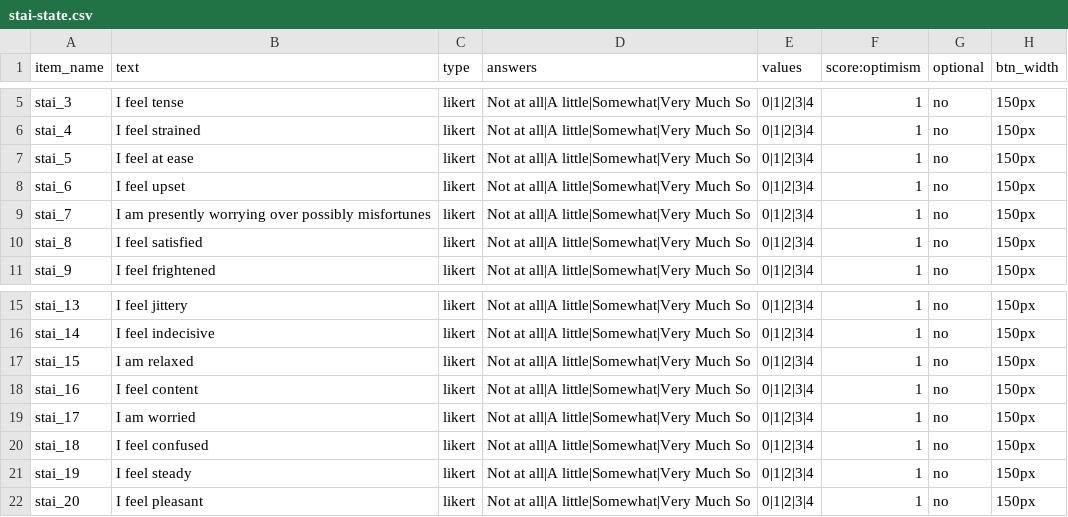
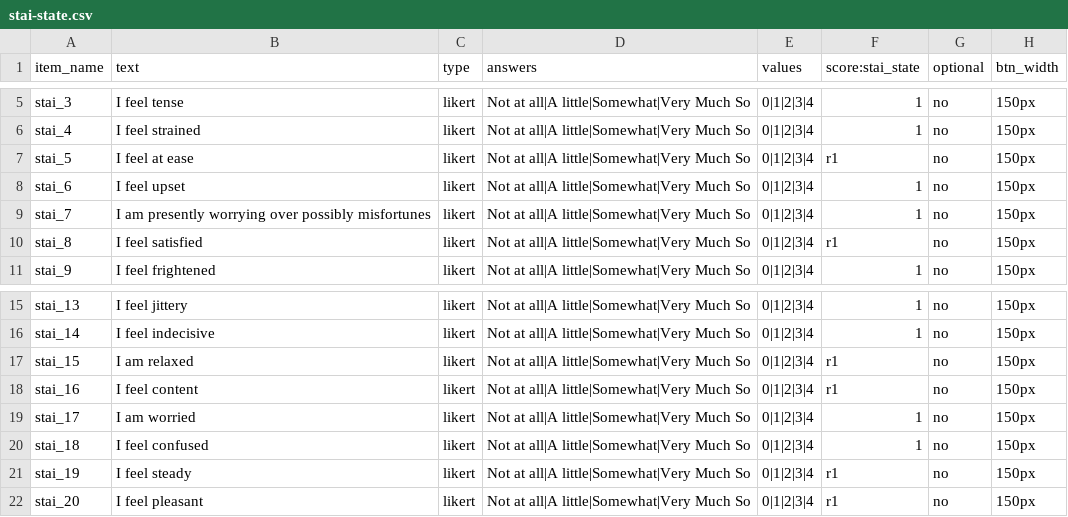
Before and after one commit to haffey-studies/bsc-2021, a CSV file: User/Surveys/stai-state.csv, drawn as a sheet; only a part is shown, gaps mark what is left out; the diff names each change by its address in the sheet, - before the commit and + after, or states it on an @@ line.

```diff
--- a/User/Surveys/stai-state.csv
+++ b/User/Surveys/stai-state.csv
-F1: score:optimism
+F1: score:stai_state
-F7 (score:stai_state): 1
+F7 (score:stai_state): r1
-F10 (score:stai_state): 1
+F10 (score:stai_state): r1
-F17:F18 (score:stai_state): 1
+F17:F18 (score:stai_state): r1
-F21:F22 (score:stai_state): 1
+F21:F22 (score:stai_state): r1
```
Also changed, not shown: User/Surveys/stai-last-month.csv, User/Surveys/stai-pandemic.csv, 3 other files.
